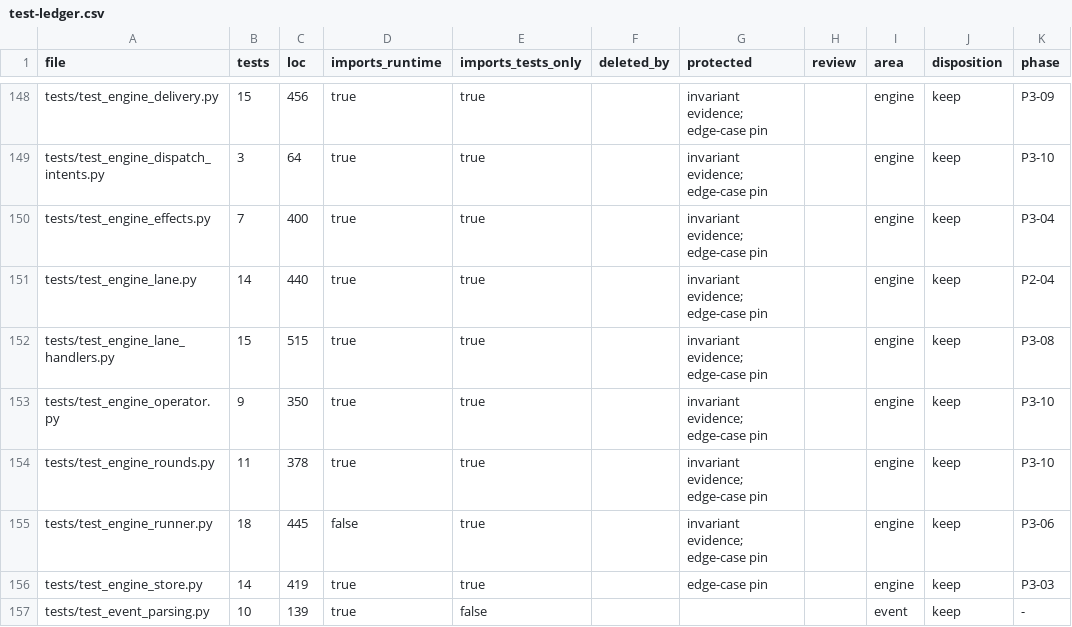
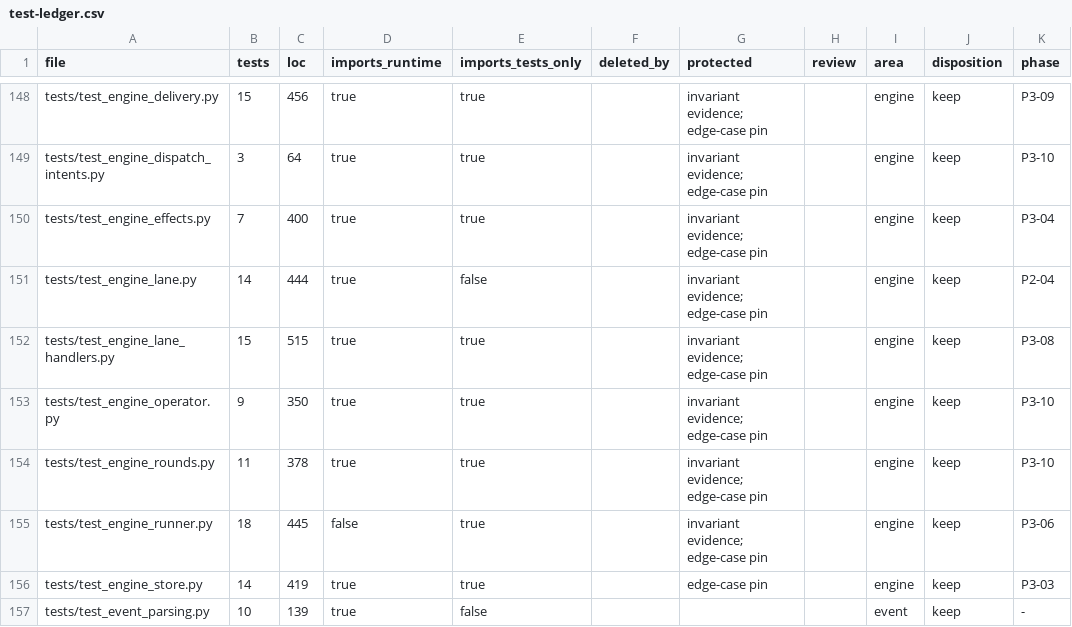
Before and after one commit to forcewake/forge, a CSV file: docs/roadmap/2026-09-29-simplification/test-ledger.csv, drawn as a sheet; only a part is shown, gaps mark what is left out; the diff names each change by its address in the sheet, - before the commit and + after, or states it on an @@ line.

Commit message:
refactor(runtime): remove the retired lane composition and shared bootstrap

```diff
--- a/docs/roadmap/2026-09-29-simplification/test-ledger.csv
+++ b/docs/roadmap/2026-09-29-simplification/test-ledger.csv
-C151 (loc): 440
+C151 (loc): 444
-E151 (imports_tests_only): true
+E151 (imports_tests_only): false
```
Also changed, not shown: 5 other files.
